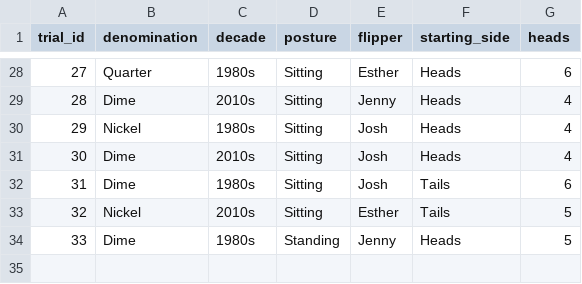
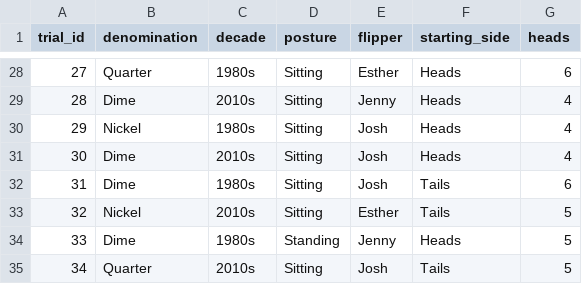
Before and after one commit to jlee2843/830-coin-fairness, a CSV file: data/coin_experiment_data.csv, drawn as a sheet; only a part is shown, gaps mark what is left out; the diff names each change by its address in the sheet, - before the commit and + after, or states it on an @@ line.

Commit message:
Update coin data 2026-07-08T22:28:04

```diff
--- a/data/coin_experiment_data.csv
+++ b/data/coin_experiment_data.csv
+row 35: 34 | Quarter | 2010s | Sitting | Josh | Tails | 5
```
